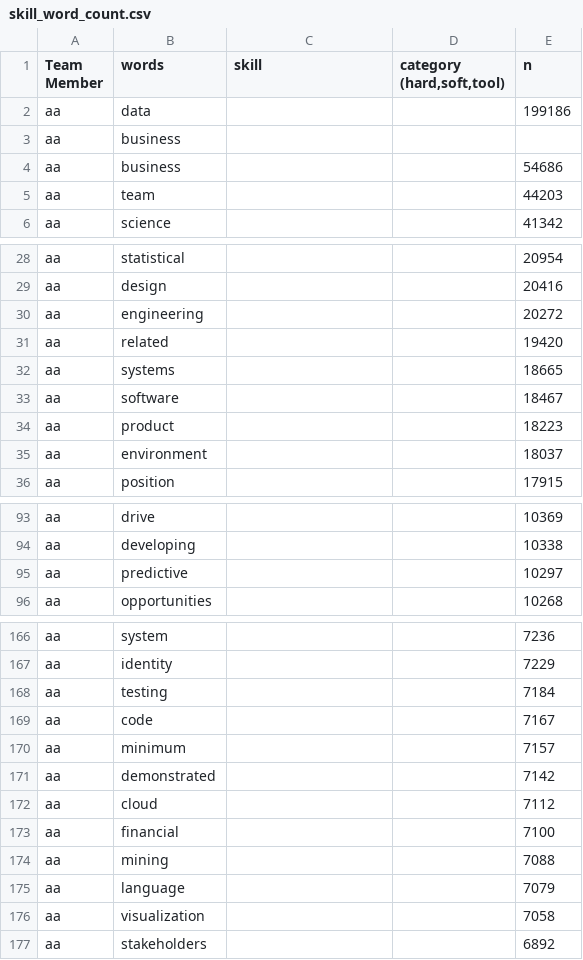
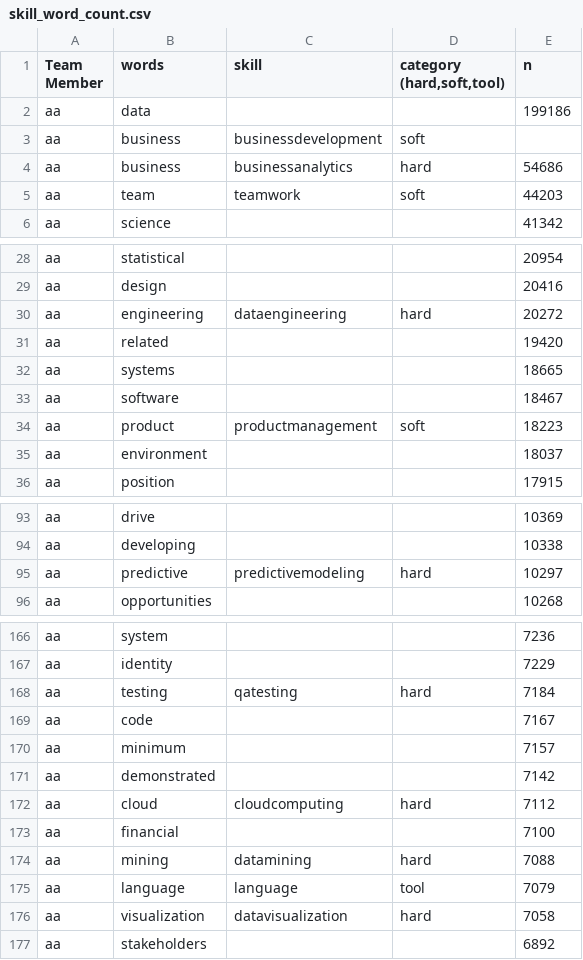
Before and after one commit to sbiguzzi/data607project3, a CSV file: skill_word_count.csv, drawn as a sheet; only a part is shown, gaps mark what is left out; the diff covers the shown part only.

Commit message:
Update skill_word_count.csv

```diff
--- a/skill_word_count.csv
+++ b/skill_word_count.csv
@@ -2,5 +2,5 @@ Team Member,words,skill,"category (hard,soft,tool)",n
 aa,data,,,199186
-aa,business,,,
-aa,business,,,54686
-aa,team,,,44203
+aa,business,businessdevelopment,soft,
+aa,business,businessanalytics,hard,54686
+aa,team,teamwork,soft,44203
 aa,science,,,41342
@@ -29,3 +29,3 @@ aa,statistical,,,20954
 aa,design,,,20416
-aa,engineering,,,20272
+aa,engineering,dataengineering,hard,20272
 aa,related,,,19420
@@ -33,3 +33,3 @@ aa,systems,,,18665
 aa,software,,,18467
-aa,product,,,18223
+aa,product,productmanagement,soft,18223
 aa,environment,,,18037
@@ -94,3 +94,3 @@ aa,drive,,,10369
 aa,developing,,,10338
-aa,predictive,,,10297
+aa,predictive,predictivemodeling,hard,10297
 aa,opportunities,,,10268
@@ -167,3 +167,3 @@ aa,system,,,7236
 aa,identity,,,7229
-aa,testing,,,7184
+aa,testing,qatesting,hard,7184
 aa,code,,,7167
@@ -171,7 +171,7 @@ aa,minimum,,,7157
 aa,demonstrated,,,7142
-aa,cloud,,,7112
+aa,cloud,cloudcomputing,hard,7112
 aa,financial,,,7100
-aa,mining,,,7088
-aa,language,,,7079
-aa,visualization,,,7058
+aa,mining,datamining,hard,7088
+aa,language,language,tool,7079
+aa,visualization,datavisualization,hard,7058
 aa,stakeholders,,,6892
```
Also changed, not shown: 21 edited cells elsewhere in this file.
